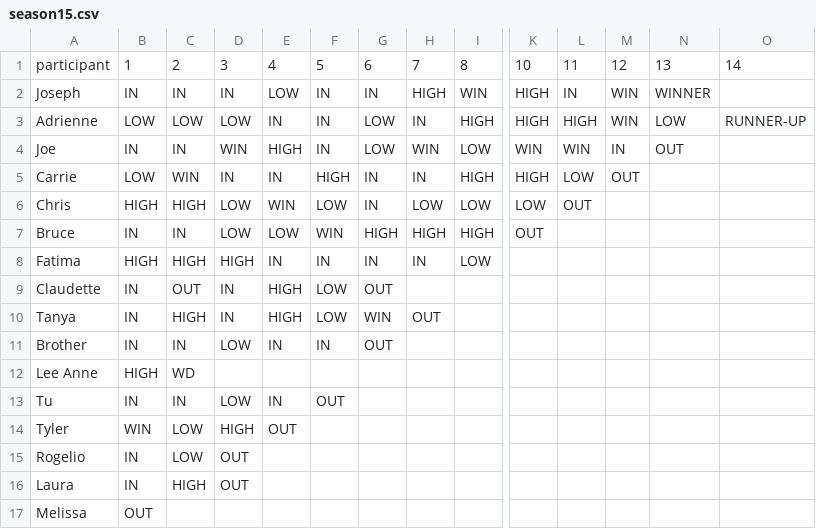
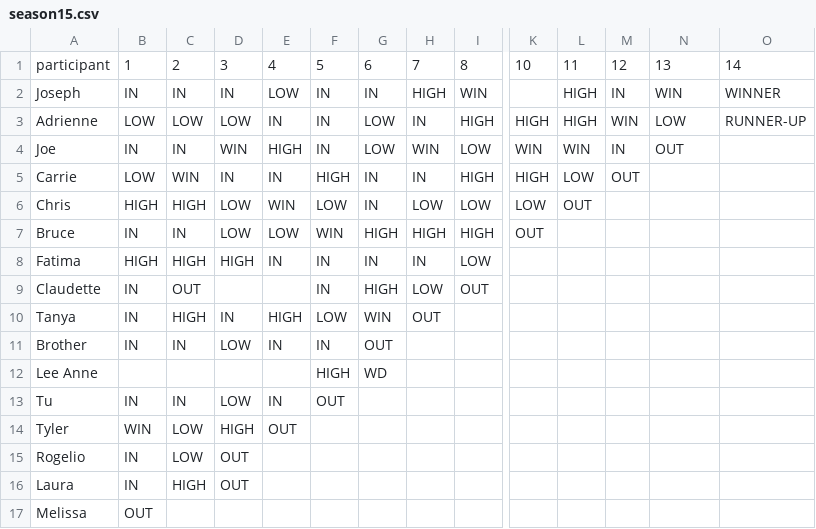
Before and after one commit to cgoldammer/tvshow-performance, a CSV file: data/TopChef/season15.csv, drawn as a sheet; only a part is shown, gaps mark what is left out; the diff names each change by its address in the sheet, - before the commit and + after, or states it on an @@ line.

```diff
--- a/data/TopChef/season15.csv
+++ b/data/TopChef/season15.csv
-K2: HIGH
+K2: (empty)
-L2: IN
+L2: HIGH
-M2: WIN
+M2: IN
-N2: WINNER
+N2: WIN
-O2: (empty)
+O2: WINNER
-D9: IN
+D9: (empty)
-E9: HIGH
+E9: (empty)
-F9: LOW
+F9: IN
-G9: OUT
+G9: HIGH
-H9: (empty)
+H9: LOW
-I9: (empty)
+I9: OUT
-B12: HIGH
+B12: (empty)
-C12: WD
+C12: (empty)
-F12: (empty)
+F12: HIGH
-G12: (empty)
+G12: WD
```
Also changed, not shown: data/TopChef/season10.csv, data/TopChef/season11.csv, 7 other files.
